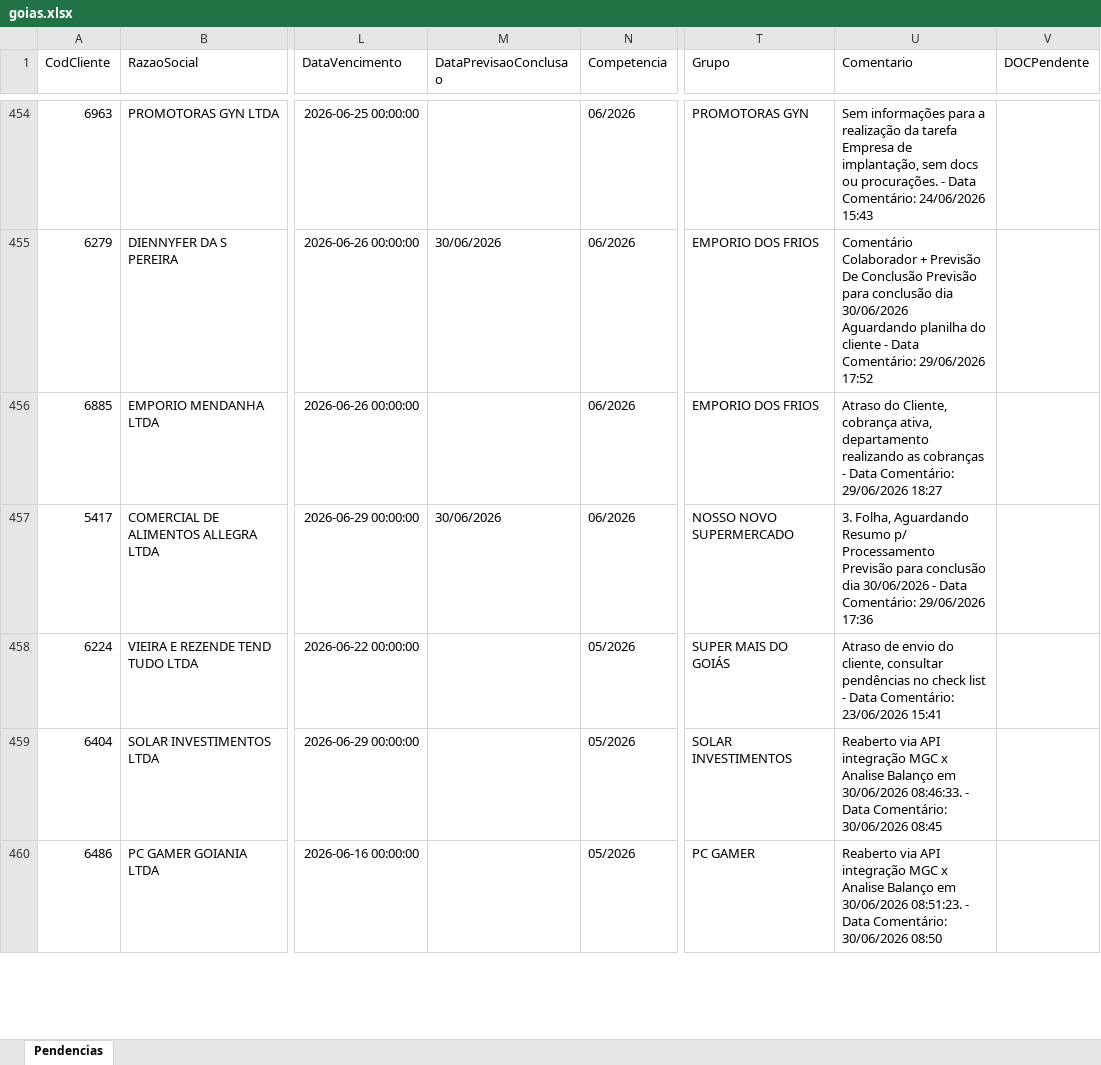
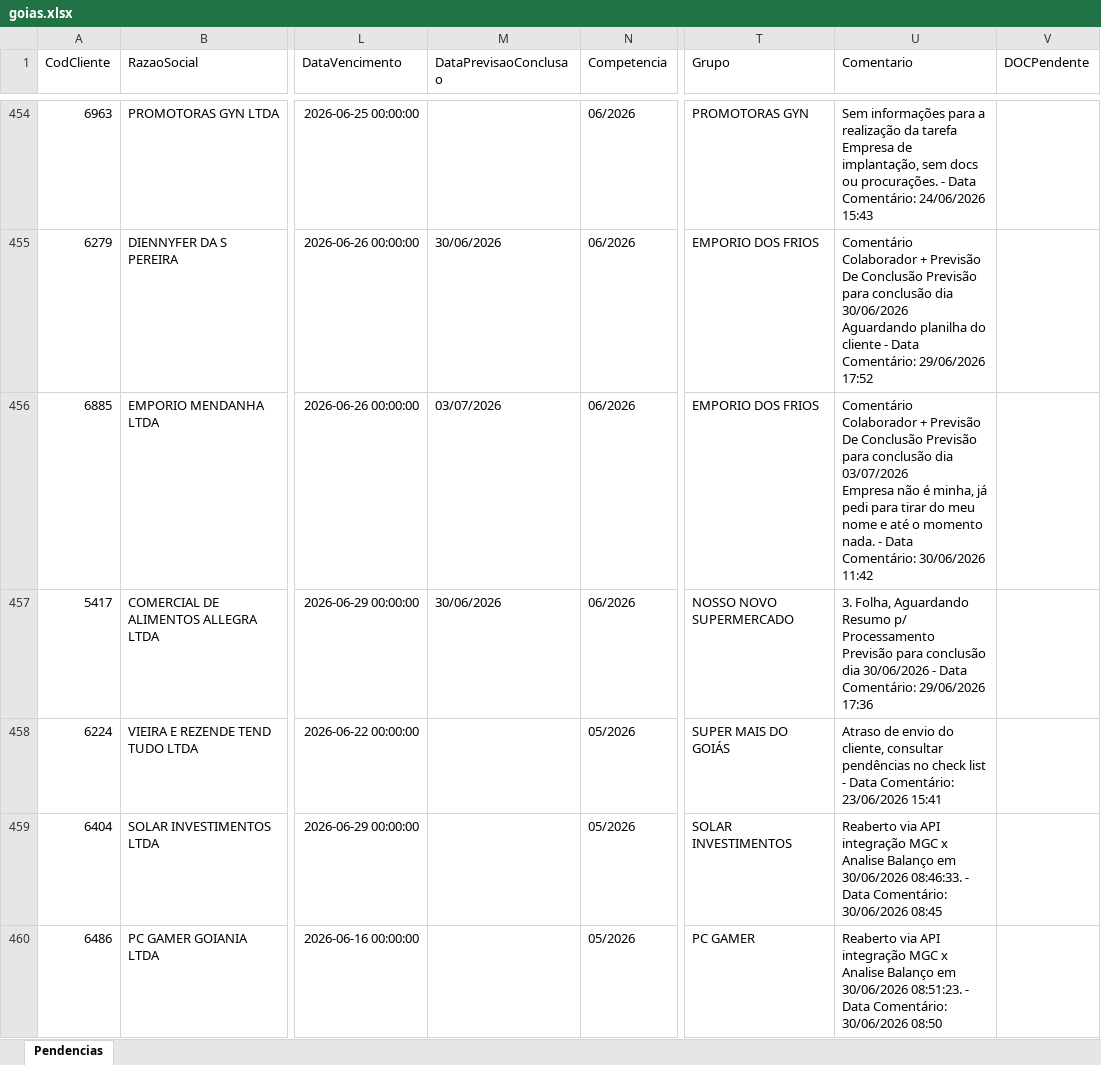
Before and after one commit to Controladoria-MG/Portal-das-tarefas, an Excel workbook: dados/base/goias.xlsx, sheet Pendencias, drawn as a sheet; only a part is shown, gaps mark what is left out; values as stored, in another font and other column widths than the file's, no borders; ↵ is a line break in a cell; the diff covers the shown part only; the diff names each change by its address in the sheet, - before the commit and + after, or states it on an @@ line.

```diff
--- a/dados/base/goias.xlsx (sheet Pendencias)
+++ b/dados/base/goias.xlsx (sheet Pendencias)
-M456 (DataPrevisaoConclusao): (empty)
+M456 (DataPrevisaoConclusao): 03/07/2026
-U456 (Comentario): Atraso do Cliente, cobrança ativa, departamento realizando as cobranças - Data Comentário: 29/06/2026 18:27
+U456 (Comentario): Comentário Colaborador + Previsão De Conclusão Previsão para conclusão dia 03/07/2026 ↵ Empresa não é minha, já pedi para tirar do meu nome e até o momento nada. - Data Comentário: 30/06/2026 11:42
```
Also changed, not shown: 1 removed row elsewhere in this sheet, dados/base/santos.xlsx, 2 other files.
